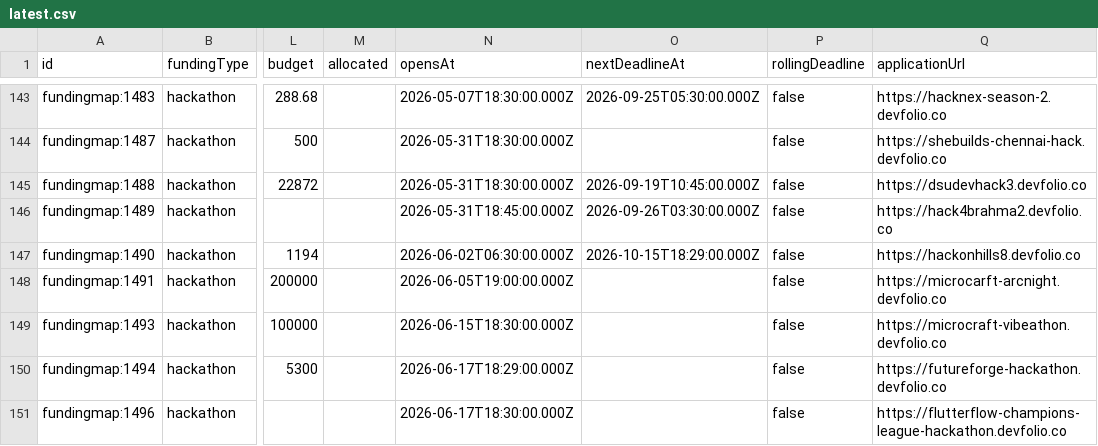
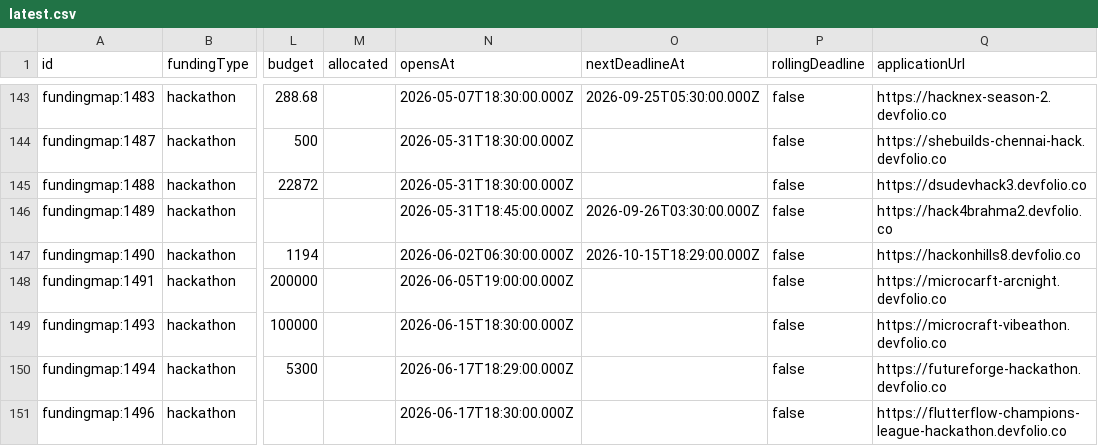
Before and after one commit to The-RFP-Hub/the-rfp-hub, a CSV file: exports/latest.csv, drawn as a sheet; only a part is shown, gaps mark what is left out; the diff names each change by its address in the sheet, - before the commit and + after, or states it on an @@ line.

```diff
--- a/exports/latest.csv
+++ b/exports/latest.csv
-O145 (nextDeadlineAt): 2026-09-19T10:45:00.000Z
+O145 (nextDeadlineAt): (empty)
```
Also changed, not shown: 4 other files.
